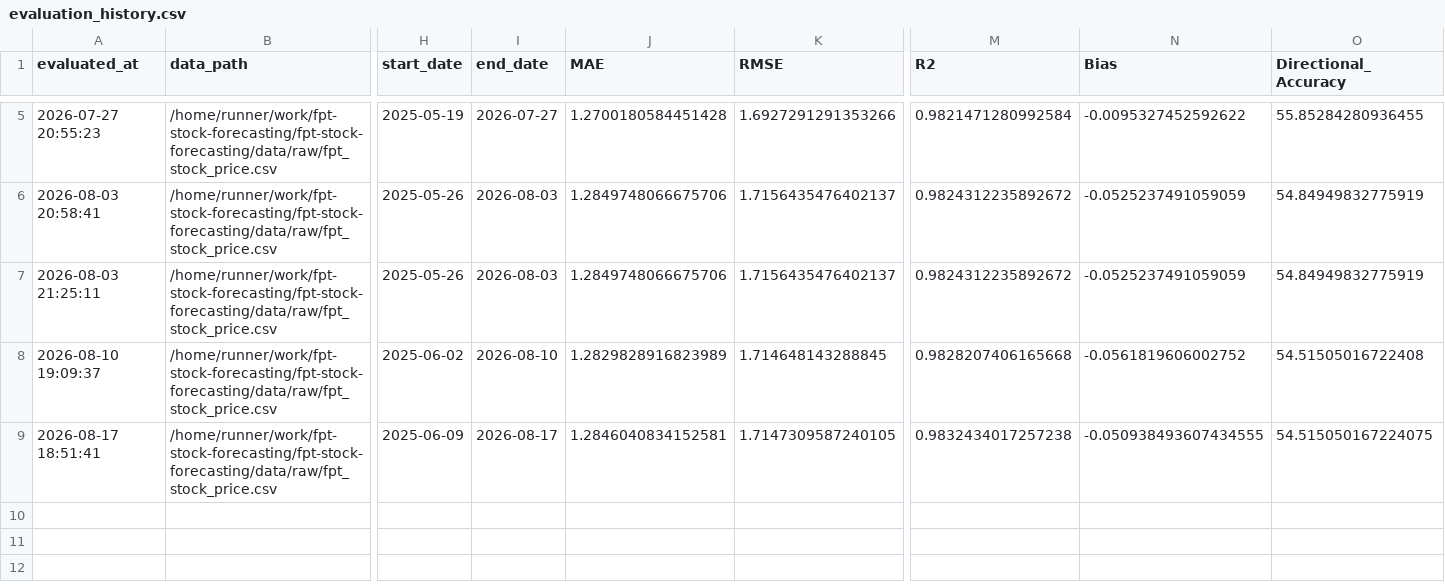
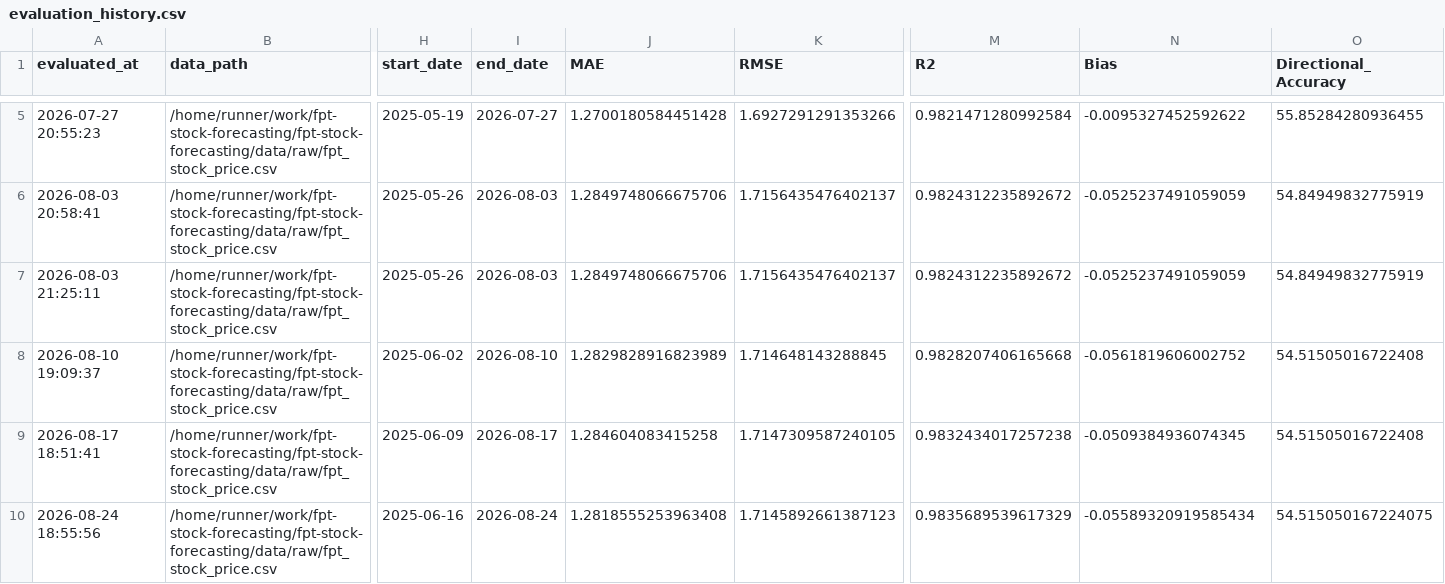
Before and after one commit to dlhdwan/fpt-stock-forecasting, a CSV file: artifacts/raw_fpt_only_residual_cnnlstm_transformer/output/evaluation_history.csv, drawn as a sheet; only a part is shown, gaps mark what is left out; rows hold the shown columns only; the diff names each change by its address in the sheet, - before the commit and + after, or states it on an @@ line.

```diff
--- a/artifacts/raw_fpt_only_residual_cnnlstm_transformer/output/evaluation_history.csv
+++ b/artifacts/raw_fpt_only_residual_cnnlstm_transformer/output/evaluation_history.csv
-J9 (MAE): 1.2846040834152581
+J9 (MAE): 1.284604083415258
-N9 (Bias): -0.050938493607434555
+N9 (Bias): -0.0509384936074345
-O9 (Directional_Accuracy): 54.515050167224075
+O9 (Directional_Accuracy): 54.51505016722408
+row 10: 2026-08-24 18:55:56 | /home/runner/work/fpt-stock-forecasting/fpt-stock-forecasting/data/raw/fpt_stock_price.csv | 2025-06-16 | 2026-08-24 | 1.2818555253963408 | 1.7145892661387123 | 0.9835689539617329 | -0.05589320919585434 | 54.515050167224075
```
Also changed, not shown: artifacts/raw_fpt_only_residual_cnnlstm_transformer/output/weekly_evaluation.csv, artifacts/raw_fpt_only_residual_cnnlstm_transformer/output/weekly_predictions.csv, 3 other files.
